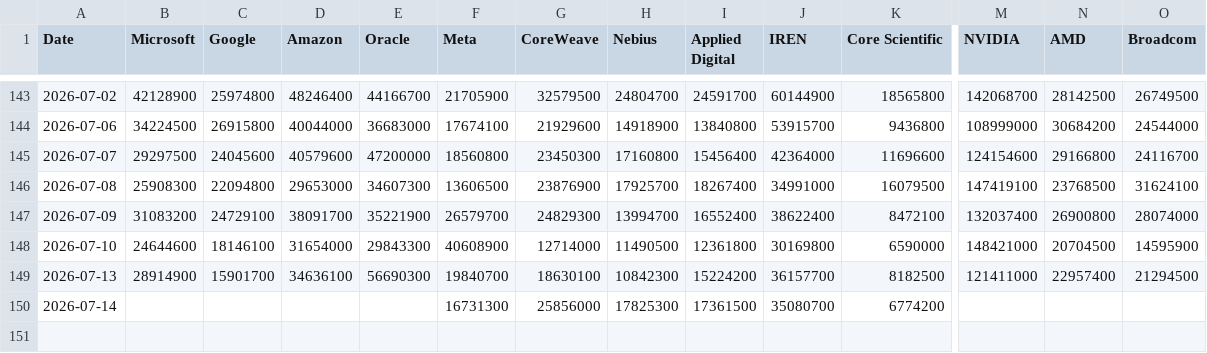
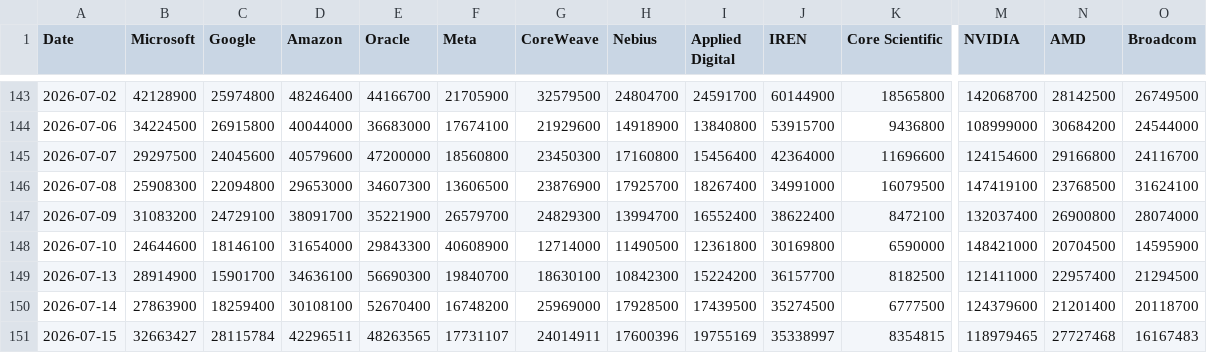
Before and after one commit to lemonca11/ai_invest_agent, a CSV file: data/market_volume.csv, drawn as a sheet; only a part is shown, gaps mark what is left out; rows hold the shown columns only; the diff covers the shown part only; the diff names each change by its address in the sheet, - before the commit and + after, or states it on an @@ line.

```diff
--- a/data/market_volume.csv
+++ b/data/market_volume.csv
-B150 (Microsoft): (empty)
+B150 (Microsoft): 27863900
-C150 (Google): (empty)
+C150 (Google): 18259400
-D150 (Amazon): (empty)
+D150 (Amazon): 30108100
-E150 (Oracle): (empty)
+E150 (Oracle): 52670400
-F150 (Meta): 16731300
+F150 (Meta): 16748200
-G150 (CoreWeave): 25856000
+G150 (CoreWeave): 25969000
-H150 (Nebius): 17825300
+H150 (Nebius): 17928500
-I150 (Applied Digital): 17361500
+I150 (Applied Digital): 17439500
-J150 (IREN): 35080700
+J150 (IREN): 35274500
-K150 (Core Scientific): 6774200
+K150 (Core Scientific): 6777500
-M150 (NVIDIA): (empty)
+M150 (NVIDIA): 124379600
-N150 (AMD): (empty)
+N150 (AMD): 21201400
-O150 (Broadcom): (empty)
+O150 (Broadcom): 20118700
+row 151: 2026-07-15 | 32663427 | 28115784 | 42296511 | 48263565 | 17731107 | 24014911 | 17600396 | 19755169 | 35338997 | 8354815 | 118979465 | 27727468 | 16167483
```
Also changed, not shown: 47 edited cells elsewhere in this file, data/market_close.csv, data/market_signals.csv, 4 other files.
